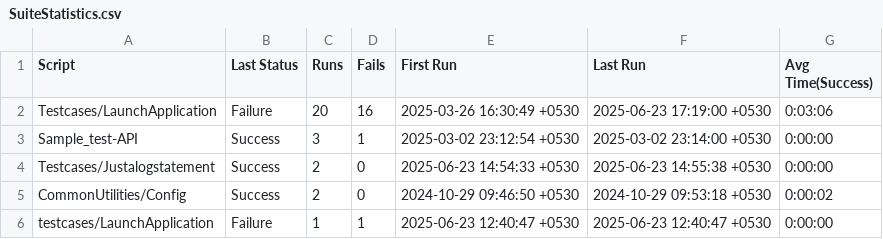
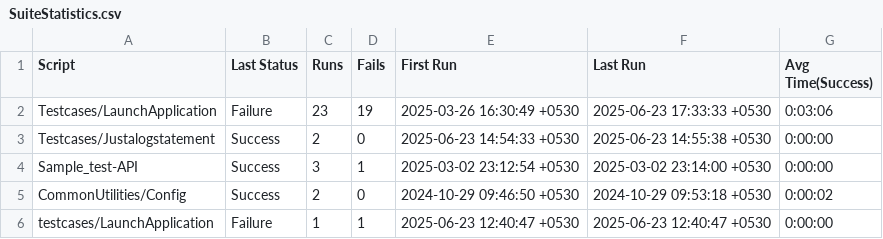
Before and after one commit to sudheekshaIdeabytes/EggplantTestinglocal, a CSV file: CommonforAll.suite/Results/SuiteStatistics.csv, drawn as a sheet.

```diff
--- a/CommonforAll.suite/Results/SuiteStatistics.csv
+++ b/CommonforAll.suite/Results/SuiteStatistics.csv
@@ -1,5 +1,5 @@
 Script,Last Status,Runs,Fails,First Run,Last Run,Avg Time(Success)
-Testcases/LaunchApplication,Failure,20,16,2025-03-26 16:30:49 +0530,2025-06-23 17:19:00 +0530,0:03:06
+Testcases/LaunchApplication,Failure,23,19,2025-03-26 16:30:49 +0530,2025-06-23 17:33:33 +0530,0:03:06
+Testcases/Justalogstatement,Success,2,0,2025-06-23 14:54:33 +0530,2025-06-23 14:55:38 +0530,0:00:00
 Sample_test-API,Success,3,1,2025-03-02 23:12:54 +0530,2025-03-02 23:14:00 +0530,0:00:00
-Testcases/Justalogstatement,Success,2,0,2025-06-23 14:54:33 +0530,2025-06-23 14:55:38 +0530,0:00:00
 CommonUtilities/Config,Success,2,0,2024-10-29 09:46:50 +0530,2024-10-29 09:53:18 +0530,0:00:02
```
Also changed, not shown: CommonforAll.suite/Results/Testcases/LaunchApplication/RunHistory.csv, 6 other files.
